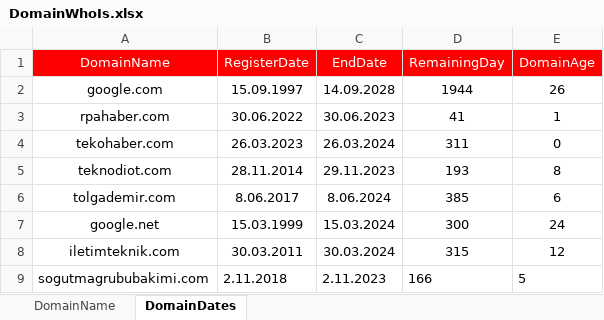
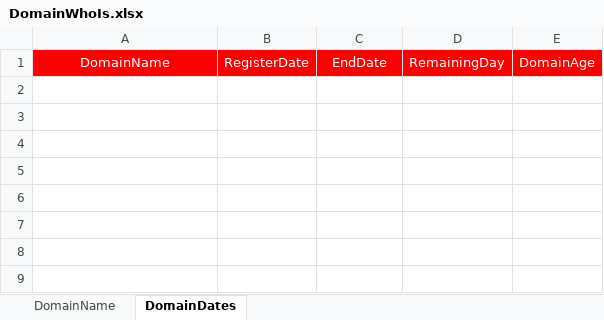
Before and after one commit to tolgademir/DomainWhoIs, an Excel workbook: files/DomainWhoIs.xlsx, sheet DomainDates, drawn as a sheet; values as stored, in another font and other column widths than the file's, no borders; the diff names each change by its address in the sheet, - before the commit and + after, or states it on an @@ line.

```diff
--- a/files/DomainWhoIs.xlsx (sheet DomainDates)
+++ b/files/DomainWhoIs.xlsx (sheet DomainDates)
-row 2: google.com | 15.09.1997 | 14.09.2028 | 1944 | 26
-row 3: rpahaber.com | 30.06.2022 | 30.06.2023 | 41 | 1
-row 4: tekohaber.com | 26.03.2023 | 26.03.2024 | 311 | 0
-row 5: teknodiot.com | 28.11.2014 | 29.11.2023 | 193 | 8
-row 6: tolgademir.com | 8.06.2017 | 8.06.2024 | 385 | 6
-row 7: google.net | 15.03.1999 | 15.03.2024 | 300 | 24
-row 8: iletimteknik.com | 30.03.2011 | 30.03.2024 | 315 | 12
-row 9: sogutmagrububakimi.com | 2.11.2018 | 2.11.2023 | 166 | 5
```
Also changed, not shown: sheet DomainName, 15 other files.
